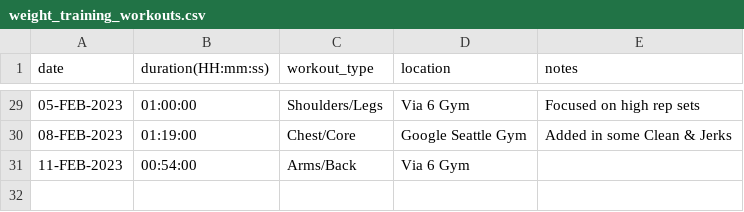
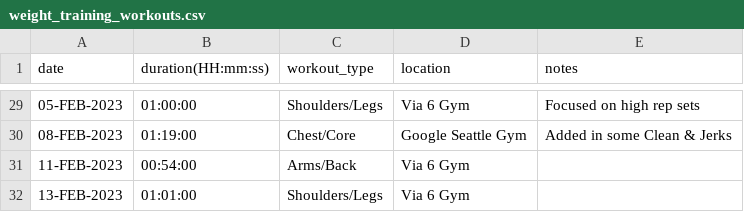
Before and after one commit to EricLeFort/ExerciseLog, a CSV file: data/weight_training_workouts.csv, drawn as a sheet; only a part is shown, gaps mark what is left out; the diff names each change by its address in the sheet, - before the commit and + after, or states it on an @@ line.

```diff
--- a/data/weight_training_workouts.csv
+++ b/data/weight_training_workouts.csv
+row 32: 13-FEB-2023 | 01:01:00 | Shoulders/Legs | Via 6 Gym
```
Also changed, not shown: data/weight_training_sets.csv.
